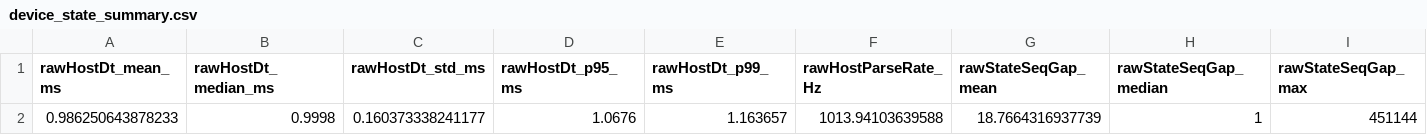
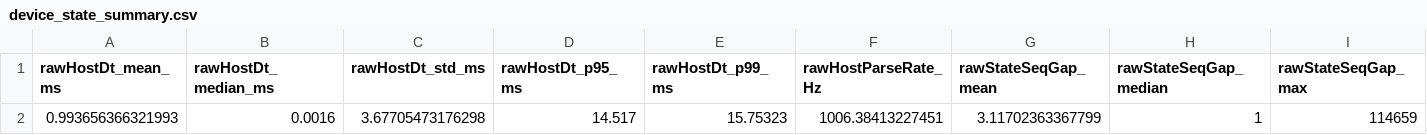
Before and after one commit to TylerWardUOM/3rd-yr-project, a CSV file: Test Data/device_state_summary.csv, drawn as a sheet; only a part is shown; removed rows and columns are numbered as before the commit, all else as after; rows hold the shown columns only; the diff names each change by its address in the sheet, - before the commit and + after, or states it on an @@ line.

```diff
--- a/Test Data/device_state_summary.csv
+++ b/Test Data/device_state_summary.csv
-row 2: 0.986250643878233 | 0.9998 | 0.160373338241177 | 1.0676 | 1.163657 | 1013.94103639588 | 18.7664316937739 | 1 | 451144
+row 2: 0.993656366321993 | 0.0016 | 3.67705473176298 | 14.517 | 15.75323 | 1006.38413227451 | 3.11702363367799 | 1 | 114659
```
Also changed, not shown: Test Data/device_timing_summary.csv, 4 other files.
